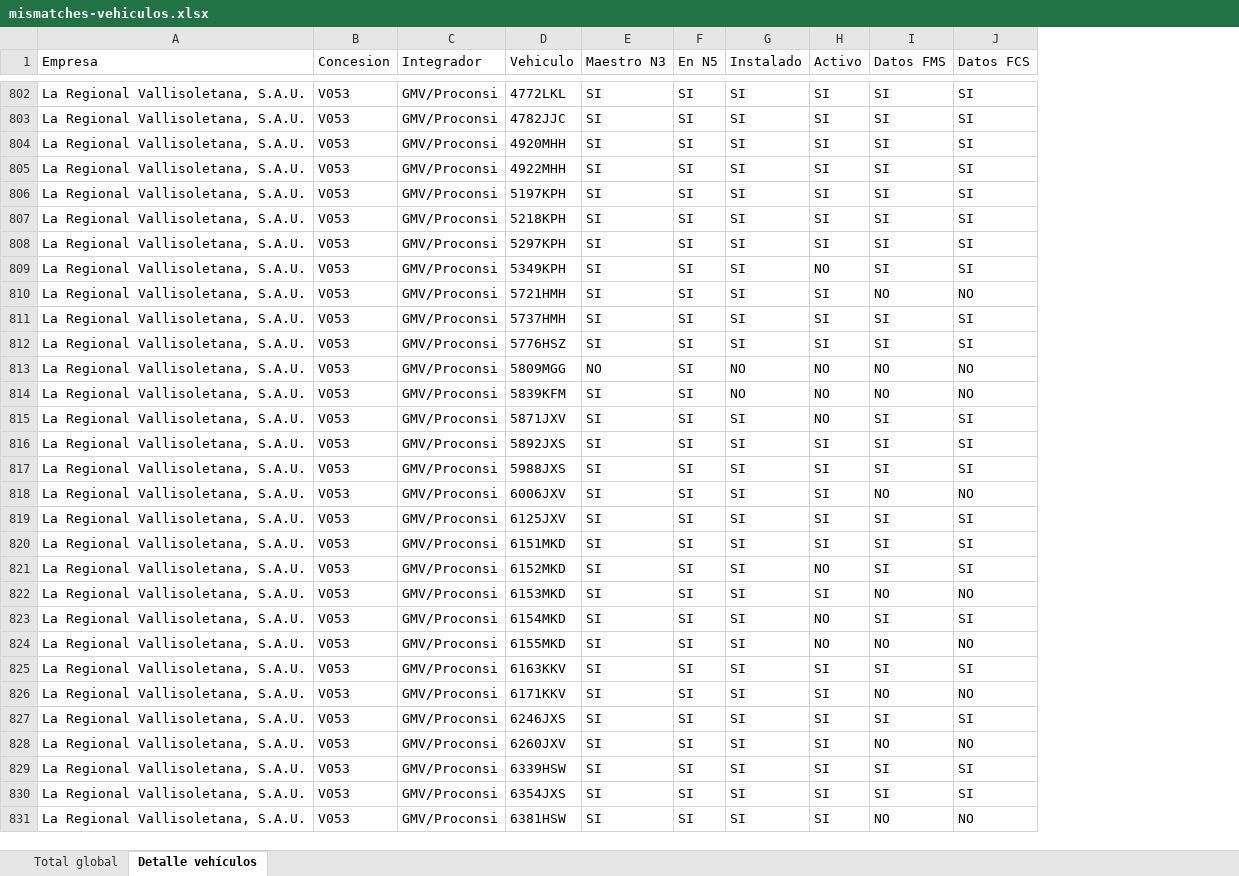
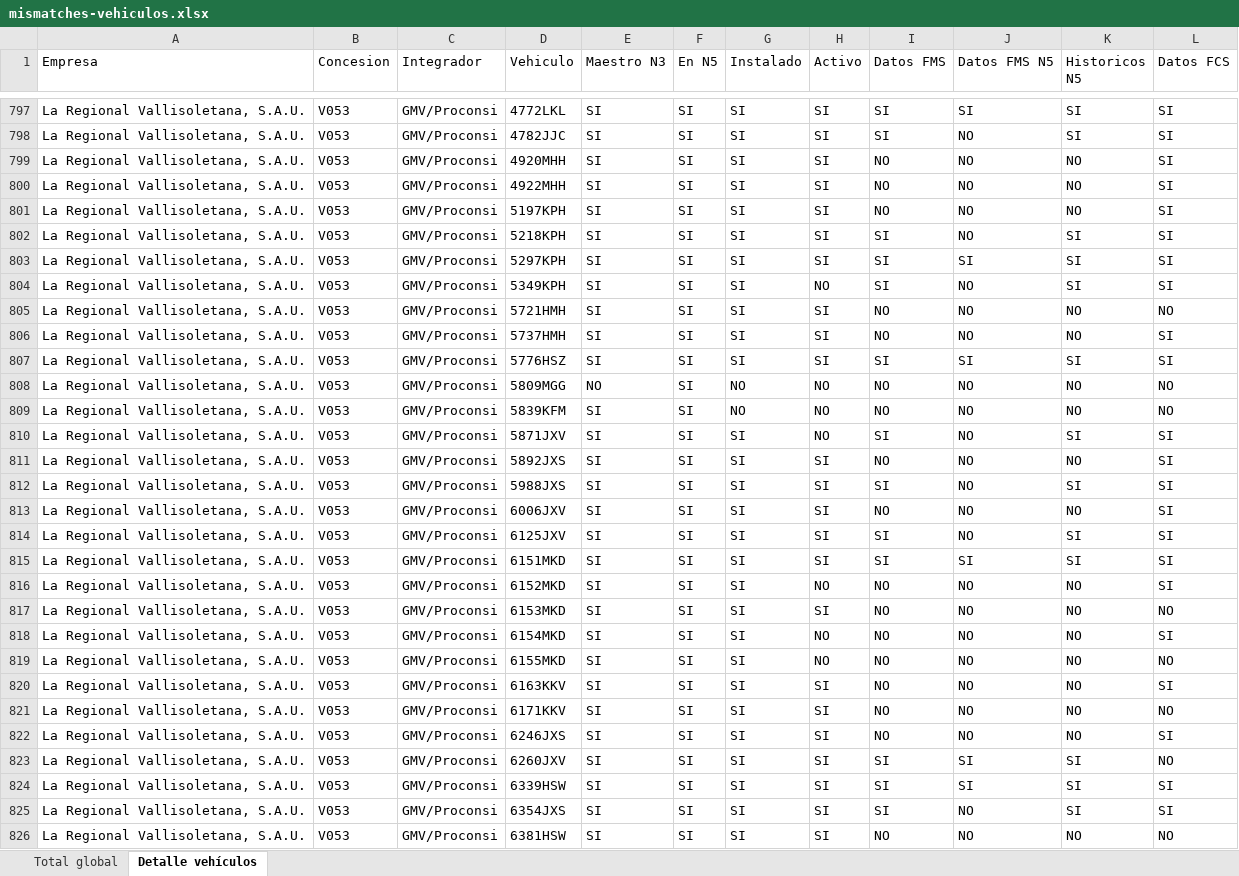
Before and after one commit to caumgmv/dashboard-jcyl, an Excel workbook: assets/mismatches-vehiculos.xlsx, sheet Detalle vehículos, drawn as a sheet; only a part is shown, gaps mark what is left out; values as stored, in another font and other column widths than the file's, no cell formats; addresses are those after the commit; the diff covers the shown part only; the diff names each change by its address in the sheet, - before the commit and + after, or states it on an @@ line.

```diff
--- a/assets/mismatches-vehiculos.xlsx (sheet Detalle vehículos)
+++ b/assets/mismatches-vehiculos.xlsx (sheet Detalle vehículos)
+column J (Datos FMS N5), rows 797-826: SI | NO | NO | NO | NO | NO | SI | NO | NO | NO | SI | NO | NO | NO | NO | NO | NO | NO | SI | NO | NO | NO | NO | NO | NO | NO | SI | SI | NO | NO
+column K (Historicos N5), rows 797-826: SI | SI | NO | NO | NO | SI | SI | SI | NO | NO | SI | NO | NO | SI | NO | SI | NO | SI | SI | NO | NO | NO | NO | NO | NO | NO | SI | SI | SI | NO
-I799:I801 (Datos FMS): SI
+I799:I801 (Datos FMS): NO
-I806 (Datos FMS): SI
+I806 (Datos FMS): NO
-I811 (Datos FMS): SI
+I811 (Datos FMS): NO
-L813 (Datos FCS): NO
+L813 (Datos FCS): SI
-I816 (Datos FMS): SI
+I816 (Datos FMS): NO
-I818 (Datos FMS): SI
+I818 (Datos FMS): NO
-I820 (Datos FMS): SI
+I820 (Datos FMS): NO
-I822 (Datos FMS): SI
+I822 (Datos FMS): NO
-I823 (Datos FMS): NO
+I823 (Datos FMS): SI
```
Also changed, not shown: 1 added row, 6 removed rows and 107 edited cells elsewhere in this sheet, sheet Total global, cell formats, 26 other files.
